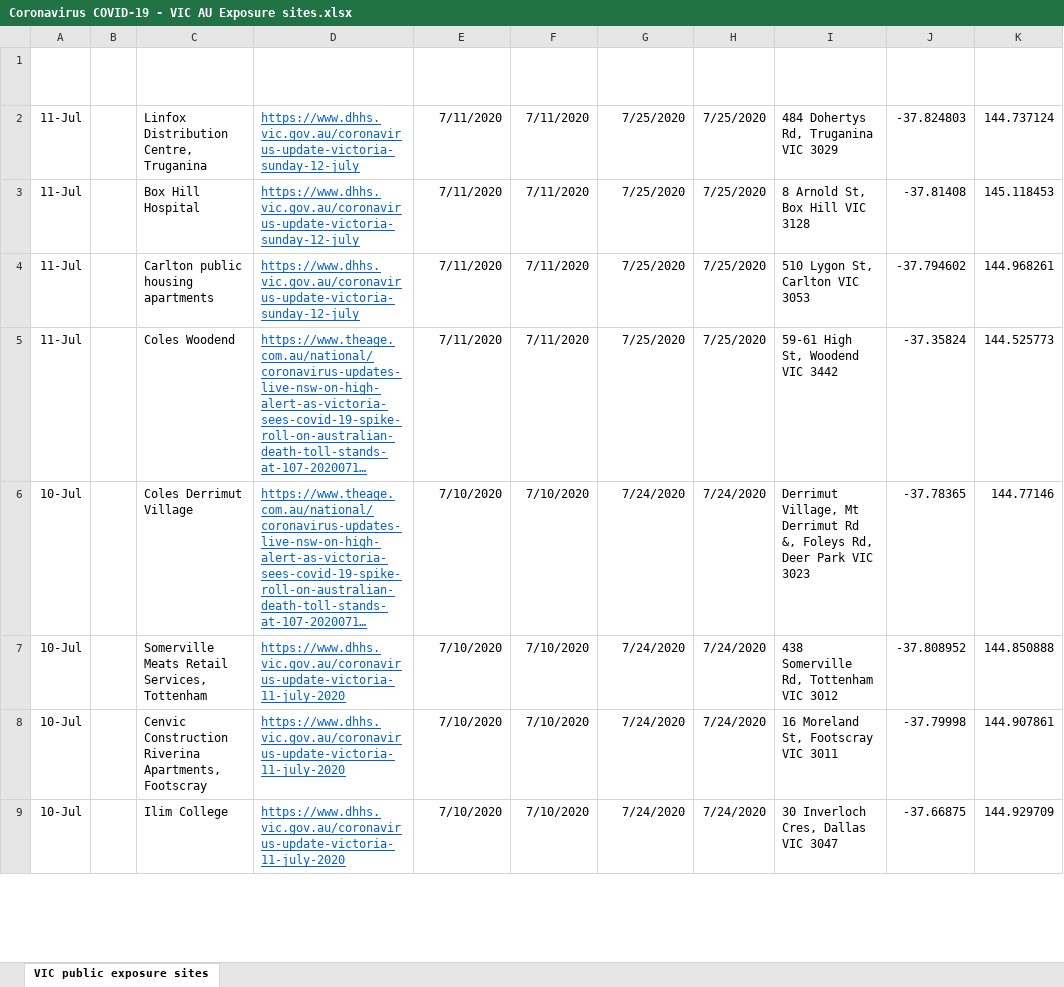
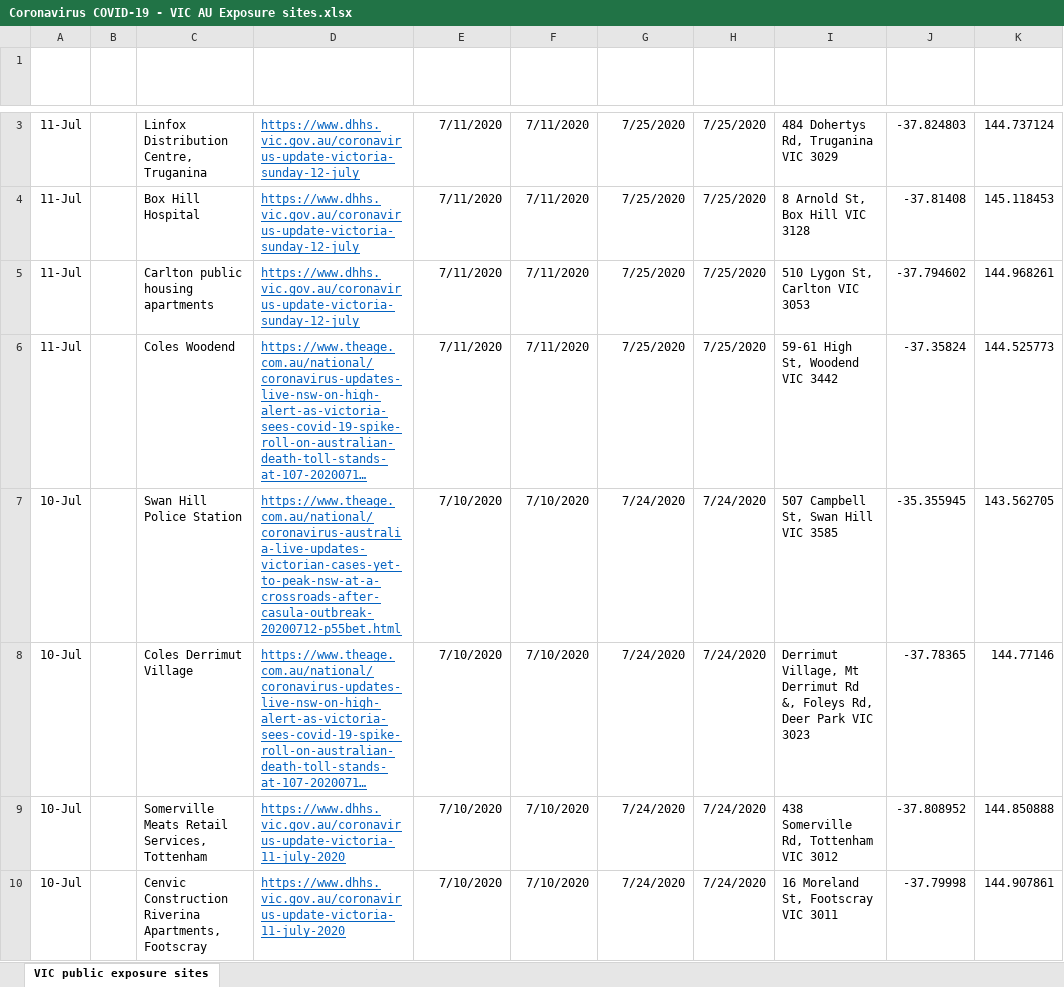
Before and after one commit to Mike-Honey/covid-19-vic-au, an Excel workbook: Coronavirus COVID-19 - VIC AU Exposure sites.xlsx, sheet VIC public exposure sites, drawn as a sheet; only a part is shown, gaps mark what is left out; the shorter side is filled out with more unchanged rows; long unchanged cells end in …; values as stored, in another font and other column widths than the file's, no borders; table styles not drawn; the diff covers the shown part only; the diff names each change by its address in the sheet, - before the commit and + after, or states it on an @@ line.

```diff
--- a/Coronavirus COVID-19 - VIC AU Exposure sites.xlsx (sheet VIC public exposure sites)
+++ b/Coronavirus COVID-19 - VIC AU Exposure sites.xlsx (sheet VIC public exposure sites)
+row 7: 10-Jul |  | Swan Hill Police Station | https://www.theage.com.au/national/coronavirus-australia-live-updates-victorian-cases-yet-to-peak-nsw-at-a-crossroads-after-casula-outbreak-20200712-p55bet.html | 7/10/2020 | 7/10/2020 | 7/24/2020 | 7/24/2020 | 507 Campbell St, Swan Hill VIC 3585 | -35.355945 | 143.562705
```
Also changed, not shown: 8 added rows and 5 edited cells elsewhere in this sheet, Coronavirus COVID-19 - VIC AU Exposure sites LGA.xlsx, 1 other file.
